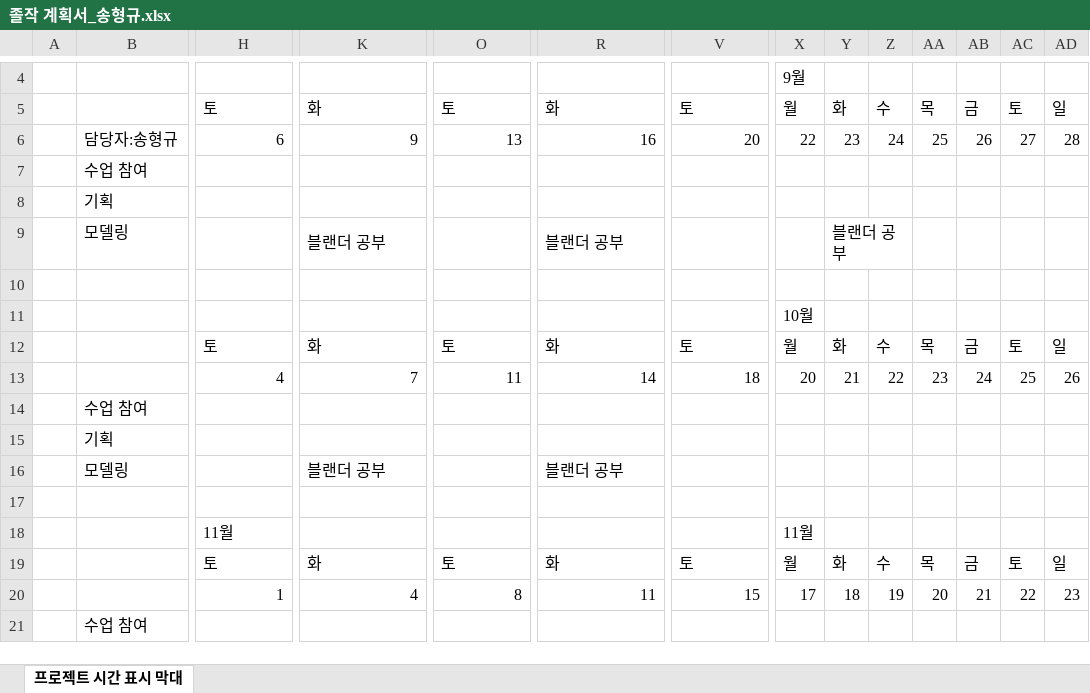
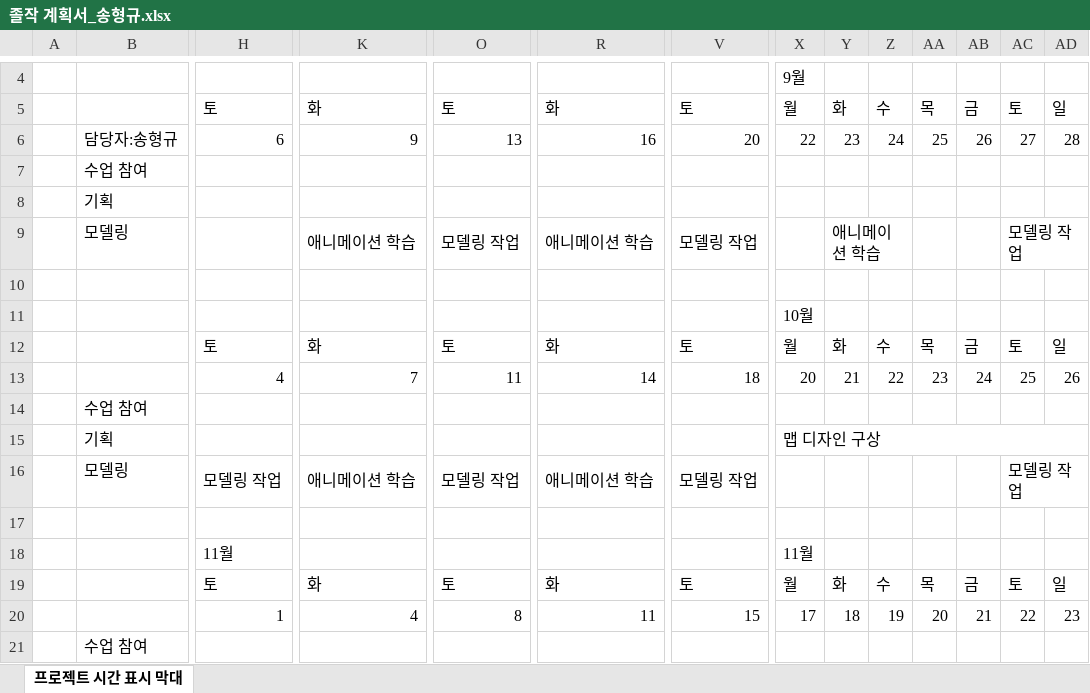
Before and after one commit to maru3172/ProjectJJ, an Excel workbook: Temp/HG/졸작 계획서_송형규.xlsx, sheet 프로젝트 시간 표시 막대, drawn as a sheet; only a part is shown, gaps mark what is left out; values as stored, in another font and other column widths than the file's, no cell formats; conditional formats not drawn; removed rows and columns are numbered as before the commit, all else as after; rows hold the shown columns only; the diff covers the shown part only; the diff names each change by its address in the sheet, - before the commit and + after, or states it on an @@ line.

```diff
--- a/Temp/HG/졸작 계획서_송형규.xlsx (sheet 프로젝트 시간 표시 막대)
+++ b/Temp/HG/졸작 계획서_송형규.xlsx (sheet 프로젝트 시간 표시 막대)
-row 9:  | 모델링 |  | 블랜더 공부 |  | 블랜더 공부 |  |  | 블랜더 공부
+row 9:  | 모델링 |  | 애니메이션 학습 | 모델링 작업 | 애니메이션 학습 | 모델링 작업 |  | 애니메이션 학습 |  |  |  | 모델링 작업
-X15: (empty)
+X15: 맵 디자인 구상
+X15:AD15 merged
-row 16:  | 모델링 |  | 블랜더 공부 |  | 블랜더 공부
+row 16:  | 모델링 | 모델링 작업 | 애니메이션 학습 | 모델링 작업 | 애니메이션 학습 | 모델링 작업 |  |  |  |  |  | 모델링 작업
```
Also changed, not shown: 6 added rows, 16 removed rows, 16 edited cells and merged cells elsewhere in this sheet, cell formats, 2 other files.
